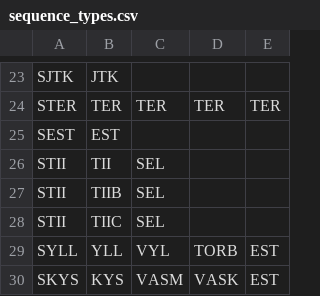
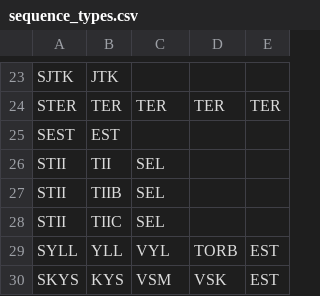
Before and after one commit to iorena/dramaturg.io, a CSV file: data/sequence_types.csv, drawn as a sheet; only a part is shown, gaps mark what is left out.

```diff
--- a/data/sequence_types.csv
+++ b/data/sequence_types.csv
@@ -29,2 +29,2 @@ STII	TIIC	SEL
 SYLL	YLL	VYL	TORB	EST
-SKYS	KYS	VASM	VASK	EST
+SKYS	KYS	VSM	VSK	EST
```
Also changed, not shown: data/action_types.csv, data/action_types_to_pad.csv.
